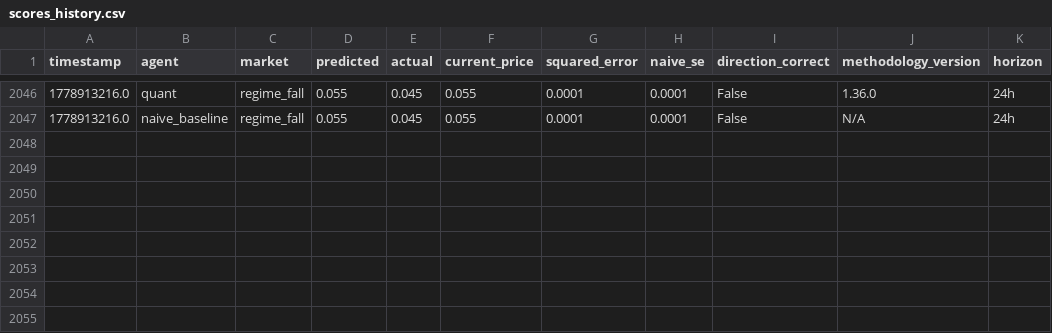
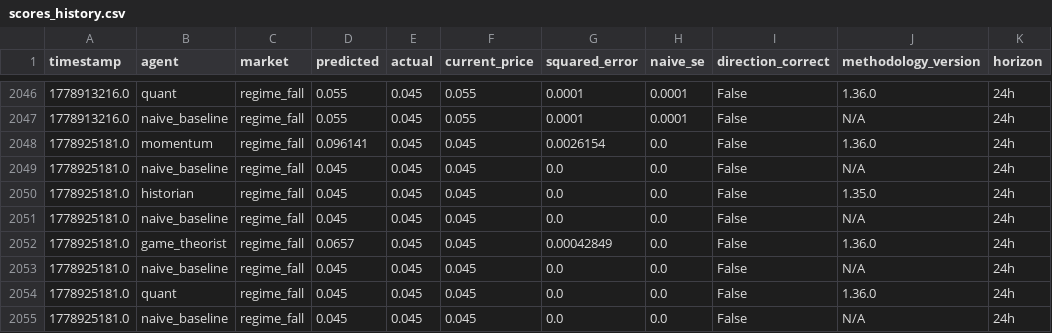
Before and after one commit to pairie-koh/Trading-Agents-on-Polymarket, a CSV file: data/scores_history.csv, drawn as a sheet; only a part is shown, gaps mark what is left out.

Commit message:
data: 2026-05-17T09:56:20Z

```diff
--- a/data/scores_history.csv
+++ b/data/scores_history.csv
@@ -2047 +2047,9 @@ timestamp,agent,market,predicted,actual,current_price,squared_error,naive_se,dir
 1778913216.0,naive_baseline,regime_fall,0.055,0.045,0.055,0.0001,0.0001,False,N/A,24h
+1778925181.0,momentum,regime_fall,0.096141,0.045,0.045,0.0026154,0.0,False,1.36.0,24h
+1778925181.0,naive_baseline,regime_fall,0.045,0.045,0.045,0.0,0.0,False,N/A,24h
+1778925181.0,historian,regime_fall,0.045,0.045,0.045,0.0,0.0,False,1.35.0,24h
+1778925181.0,naive_baseline,regime_fall,0.045,0.045,0.045,0.0,0.0,False,N/A,24h
+1778925181.0,game_theorist,regime_fall,0.0657,0.045,0.045,0.00042849,0.0,False,1.36.0,24h
+1778925181.0,naive_baseline,regime_fall,0.045,0.045,0.045,0.0,0.0,False,N/A,24h
+1778925181.0,quant,regime_fall,0.045,0.045,0.045,0.0,0.0,False,1.36.0,24h
+1778925181.0,naive_baseline,regime_fall,0.045,0.045,0.045,0.0,0.0,False,N/A,24h
```
Also changed, not shown: 2 other files.
